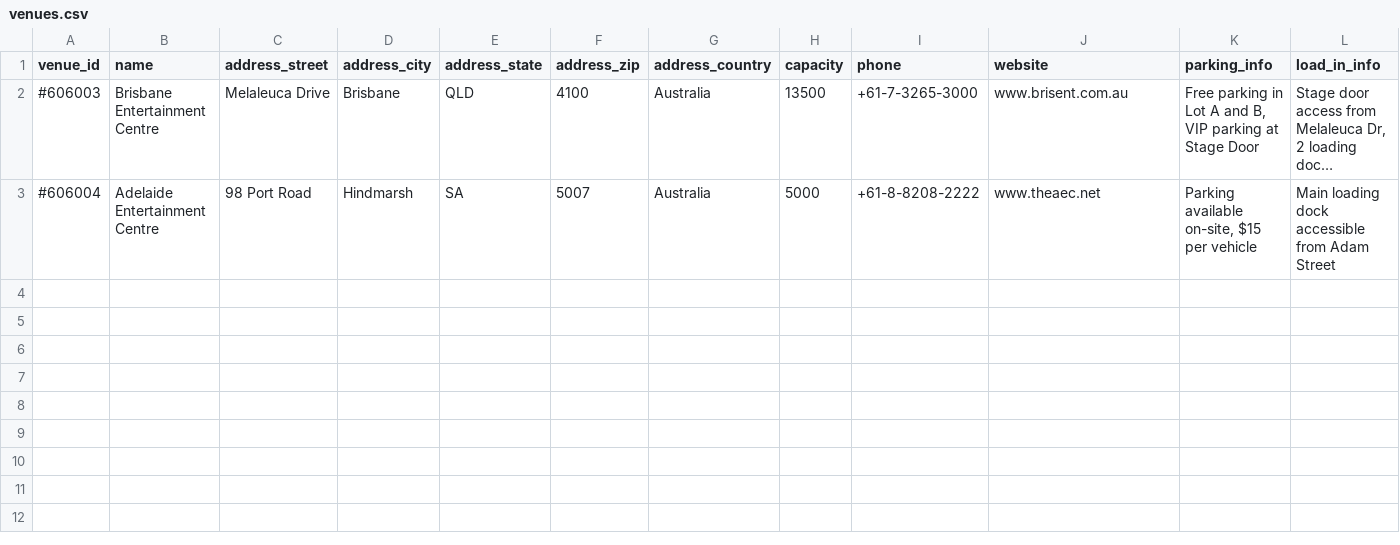
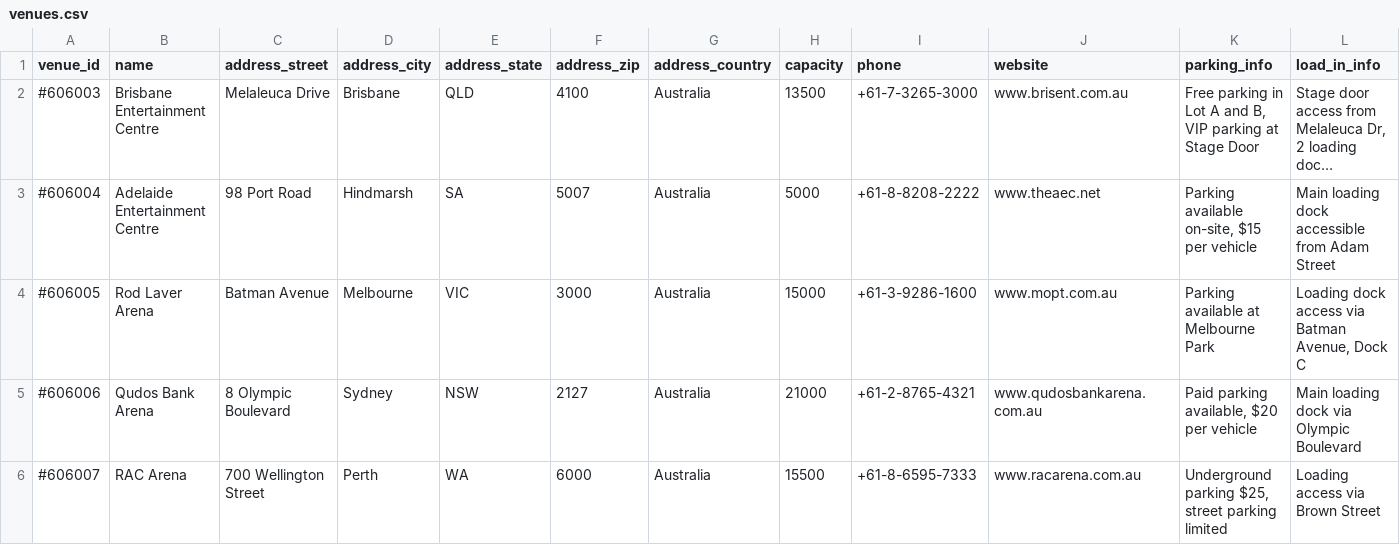
Before and after one commit to PizaSukeruton/tmbot3000v0, a CSV file: backend/data/venues.csv, drawn as a sheet; only a part is shown; long unchanged cells end in …; rows hold the shown columns only; the diff names each change by its address in the sheet, - before the commit and + after, or states it on an @@ line.

```diff
--- a/backend/data/venues.csv
+++ b/backend/data/venues.csv
+row 4: #606005 | Rod Laver Arena | Batman Avenue | Melbourne | VIC | 3000 | Australia | 15000 | +61-3-9286-1600 | www.mopt.com.au | Parking available at Melbourne Park | Loading dock access via Batman Avenue, Dock C
+row 5: #606006 | Qudos Bank Arena | 8 Olympic Boulevard | Sydney | NSW | 2127 | Australia | 21000 | +61-2-8765-4321 | www.qudosbankarena.com.au | Paid parking available, $20 per vehicle | Main loading dock via Olympic Boulevard
+row 6: #606007 | RAC Arena | 700 Wellington Street | Perth | WA | 6000 | Australia | 15500 | +61-8-6595-7333 | www.racarena.com.au | Underground parking $25, street parking limited | Loading access via Brown Street
```
Also changed, not shown: backend/data/production_notes.csv, 7 other files.
